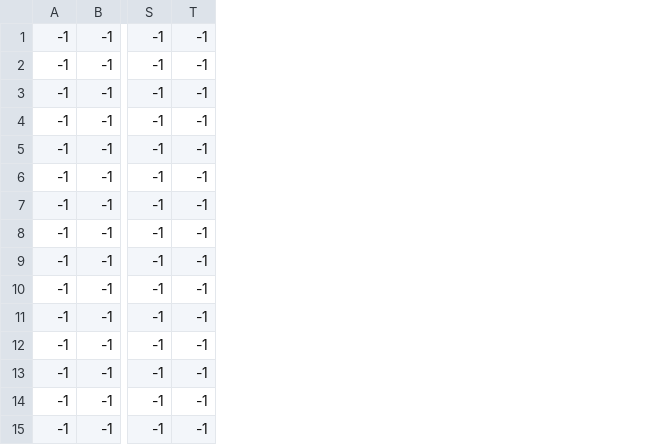
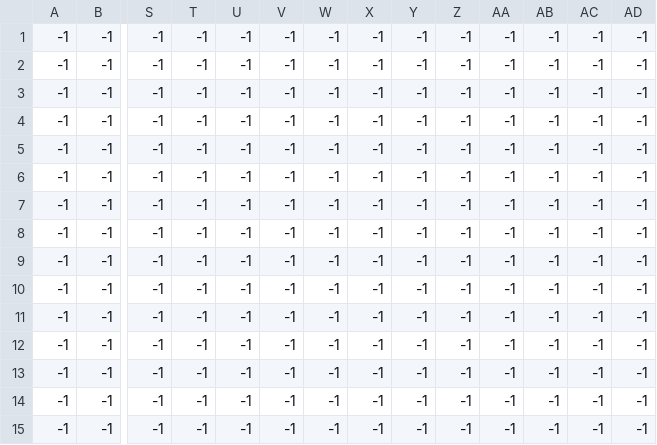
Before and after one commit to Acedio/ludumdare46, a CSV file: LudumDare46/asset_dir/map0_front.csv, drawn as a sheet; only a part is shown, gaps mark what is left out; the diff names each change by its address in the sheet, - before the commit and + after, or states it on an @@ line.

```diff
--- a/LudumDare46/asset_dir/map0_front.csv
+++ b/LudumDare46/asset_dir/map0_front.csv
+column U, rows 1-15: all -1
+column V, rows 1-15: all -1
+column W, rows 1-15: all -1
+column X, rows 1-15: all -1
+column Y, rows 1-15: all -1
+column Z, rows 1-15: all -1
+column AA, rows 1-15: all -1
+column AB, rows 1-15: all -1
+column AC, rows 1-15: all -1
+column AD, rows 1-15: all -1
```
Also changed, not shown: LudumDare46/asset_dir/map0_back.csv, LudumDare46/asset_dir/map0_collision.csv, 27 other files.
